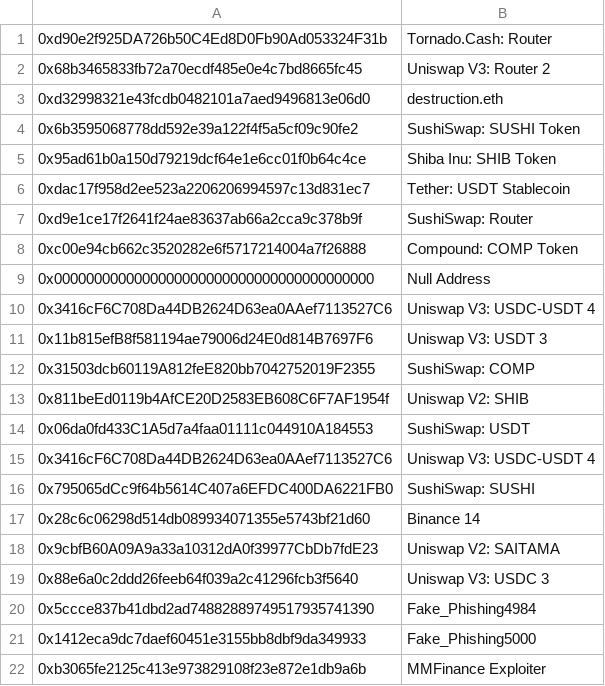
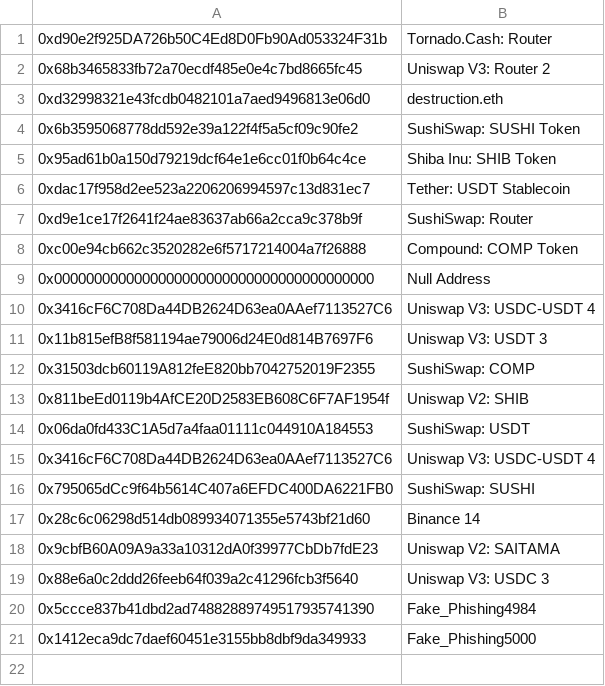
Before and after one commit to kingmob23/matlegoTransforms, a CSV file: adress_to_names.csv, drawn as a sheet; the diff names each change by its address in the sheet, - before the commit and + after, or states it on an @@ line.

Commit message:
fix

```diff
--- a/adress_to_names.csv
+++ b/adress_to_names.csv
-row 22: 0xb3065fe2125c413e973829108f23e872e1db9a6b | MMFinance Exploiter
```
